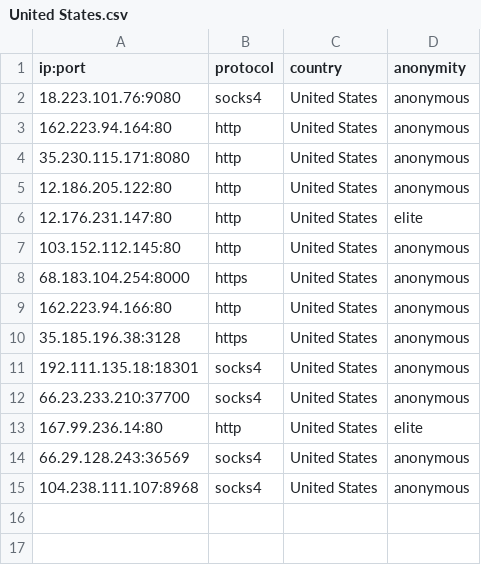
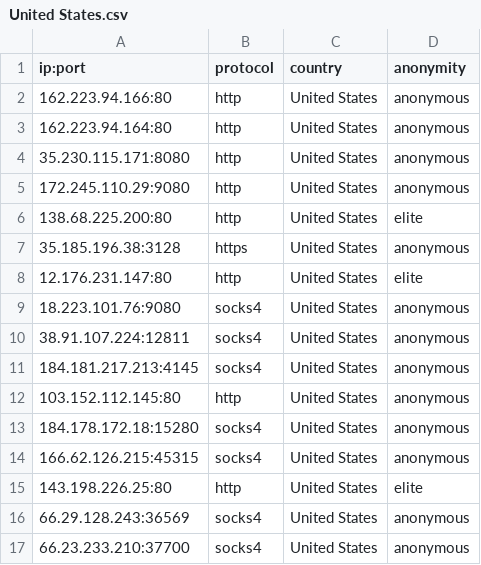
Before and after one commit to NoureddineRmila/daily-free-working-proxies, a CSV file: United States.csv, drawn as a sheet.

```diff
--- a/United States.csv
+++ b/United States.csv
@@ -1,15 +1,17 @@
 ip:port,protocol,country,anonymity
-18.223.101.76:9080,socks4,United States,anonymous
+162.223.94.166:80,http,United States,anonymous
 162.223.94.164:80,http,United States,anonymous
 35.230.115.171:8080,http,United States,anonymous
-12.186.205.122:80,http,United States,anonymous
+172.245.110.29:9080,http,United States,anonymous
+138.68.225.200:80,http,United States,elite
+35.185.196.38:3128,https,United States,anonymous
 12.176.231.147:80,http,United States,elite
+18.223.101.76:9080,socks4,United States,anonymous
+38.91.107.224:12811,socks4,United States,anonymous
+184.181.217.213:4145,socks4,United States,anonymous
 103.152.112.145:80,http,United States,anonymous
-68.183.104.254:8000,https,United States,anonymous
-162.223.94.166:80,http,United States,anonymous
-35.185.196.38:3128,https,United States,anonymous
-192.111.135.18:18301,socks4,United States,anonymous
+184.178.172.18:15280,socks4,United States,anonymous
+166.62.126.215:45315,socks4,United States,anonymous
+143.198.226.25:80,http,United States,elite
+66.29.128.243:36569,socks4,United States,anonymous
 66.23.233.210:37700,socks4,United States,anonymous
-167.99.236.14:80,http,United States,elite
-66.29.128.243:36569,socks4,United States,anonymous
-104.238.111.107:8968,socks4,United States,anonymous
```
Also changed, not shown: all_proxies.csv, unknown.csv, 19 other files.
